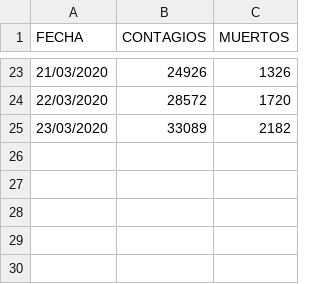
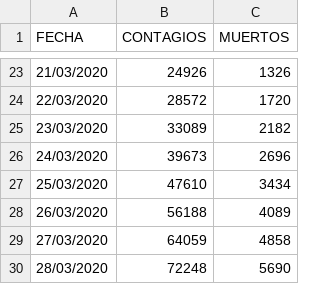
Before and after one commit to IllanL/analisis_coronavirus, a CSV file: Datos/Contagios medios coronavirus RTVE.csv, drawn as a sheet; only a part is shown, gaps mark what is left out.

Commit message:
SEGUNDA PREDICCIÓN

```diff
--- a/Datos/Contagios medios coronavirus RTVE.csv
+++ b/Datos/Contagios medios coronavirus RTVE.csv
@@ -25 +25,6 @@ FECHA;CONTAGIOS;MUERTOS
 23/03/2020;33089;2182
+24/03/2020;39673;2696
+25/03/2020;47610;3434
+26/03/2020;56188;4089
+27/03/2020;64059;4858
+28/03/2020;72248;5690
```
